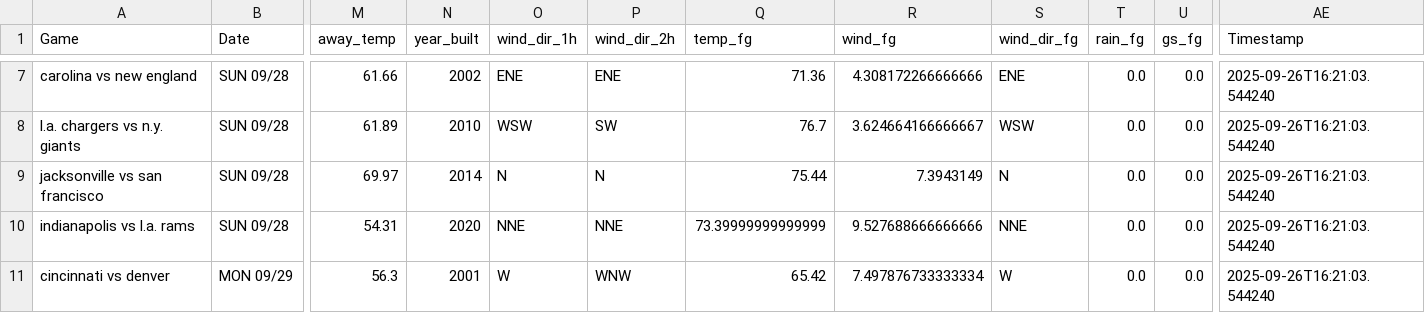
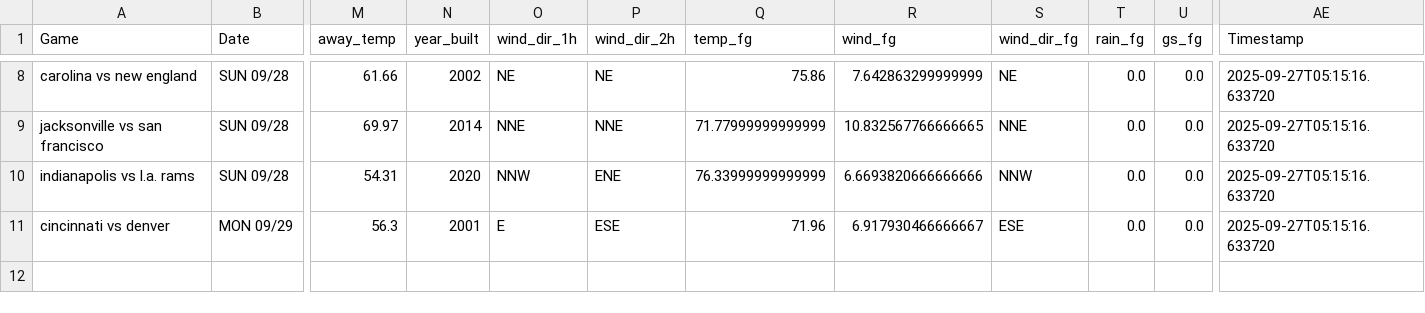
Before and after one commit to mslade50/football_weather, a CSV file: nfl_weather.csv, drawn as a sheet; only a part is shown, gaps mark what is left out; removed rows and columns are numbered as before the commit, all else as after; rows hold the shown columns only; the diff covers the shown part only; the diff names each change by its address in the sheet, - before the commit and + after, or states it on an @@ line.

Commit message:
Update nfl_weather.csv with Timestamp 2025-09-27T05:15:16.633720

```diff
--- a/nfl_weather.csv
+++ b/nfl_weather.csv
-O8 (wind_dir_1h): ENE
+O8 (wind_dir_1h): NE
-P8 (wind_dir_2h): ENE
+P8 (wind_dir_2h): NE
-Q8 (temp_fg): 71.36
+Q8 (temp_fg): 75.86
-R8 (wind_fg): 4.308172266666666
+R8 (wind_fg): 7.642863299999999
-S8 (wind_dir_fg): ENE
+S8 (wind_dir_fg): NE
-AE8 (Timestamp): 2025-09-26T16:21:03.544240
+AE8 (Timestamp): 2025-09-27T05:15:16.633720
-row 8: l.a. chargers vs n.y. giants | SUN 09/28 | 61.89 | 2010 | WSW | SW | 76.7 | 3.624664166666667 | WSW | 0.0 | 0.0 | 2025-09-26T16:21:03.544240
-O9 (wind_dir_1h): N
+O9 (wind_dir_1h): NNE
-P9 (wind_dir_2h): N
+P9 (wind_dir_2h): NNE
-Q9 (temp_fg): 75.44
+Q9 (temp_fg): 71.77999999999999
-R9 (wind_fg): 7.3943149
+R9 (wind_fg): 10.832567766666665
-S9 (wind_dir_fg): N
+S9 (wind_dir_fg): NNE
-AE9:AE11 (Timestamp): 2025-09-26T16:21:03.544240
+AE9:AE11 (Timestamp): 2025-09-27T05:15:16.633720
-O10 (wind_dir_1h): NNE
+O10 (wind_dir_1h): NNW
-P10 (wind_dir_2h): NNE
+P10 (wind_dir_2h): ENE
-Q10 (temp_fg): 73.39999999999999
+Q10 (temp_fg): 76.33999999999999
-R10 (wind_fg): 9.527688666666666
+R10 (wind_fg): 6.6693820666666666
-S10 (wind_dir_fg): NNE
+S10 (wind_dir_fg): NNW
-O11 (wind_dir_1h): W
+O11 (wind_dir_1h): E
-P11 (wind_dir_2h): WNW
+P11 (wind_dir_2h): ESE
-Q11 (temp_fg): 65.42
+Q11 (temp_fg): 71.96
-R11 (wind_fg): 7.497876733333334
+R11 (wind_fg): 6.917930466666667
-S11 (wind_dir_fg): W
+S11 (wind_dir_fg): ESE
```
Also changed, not shown: 2 added rows, 1 removed row and 27 edited cells elsewhere in this file.
